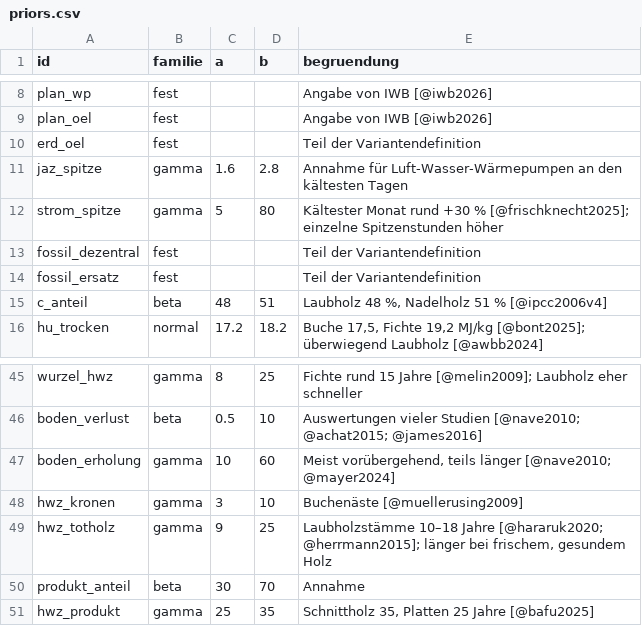
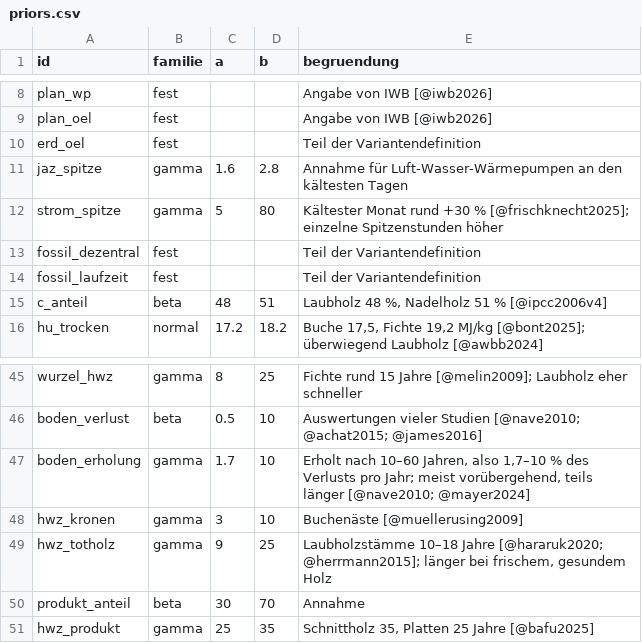
Before and after one commit to scjohannes/co2-waermeverbund-binningen, a CSV file: priors.csv, drawn as a sheet; only a part is shown, gaps mark what is left out.

```diff
--- a/priors.csv
+++ b/priors.csv
@@ -13,3 +13,3 @@
 "fossil_dezentral","fest",,,"Teil der Variantendefinition"
-"fossil_ersatz","fest",,,"Teil der Variantendefinition"
+"fossil_laufzeit","fest",,,"Teil der Variantendefinition"
 "c_anteil","beta",48,51,"Laubholz 48 %, Nadelholz 51 % [@ipcc2006v4]"
@@ -46,3 +46,3 @@
 "boden_verlust","beta",0.5,10,"Auswertungen vieler Studien [@nave2010; @achat2015; @james2016]"
-"boden_erholung","gamma",10,60,"Meist vorübergehend, teils länger [@nave2010; @mayer2024]"
+"boden_erholung","gamma",1.7,10,"Erholt nach 10–60 Jahren, also 1,7–10 % des Verlusts pro Jahr; meist vorübergehend, teils länger [@nave2010; @mayer2024]"
 "hwz_kronen","gamma",3,10,"Buchenäste [@muellerusing2009]"
```
Also changed, not shown: parameter.csv, 9 other files.
